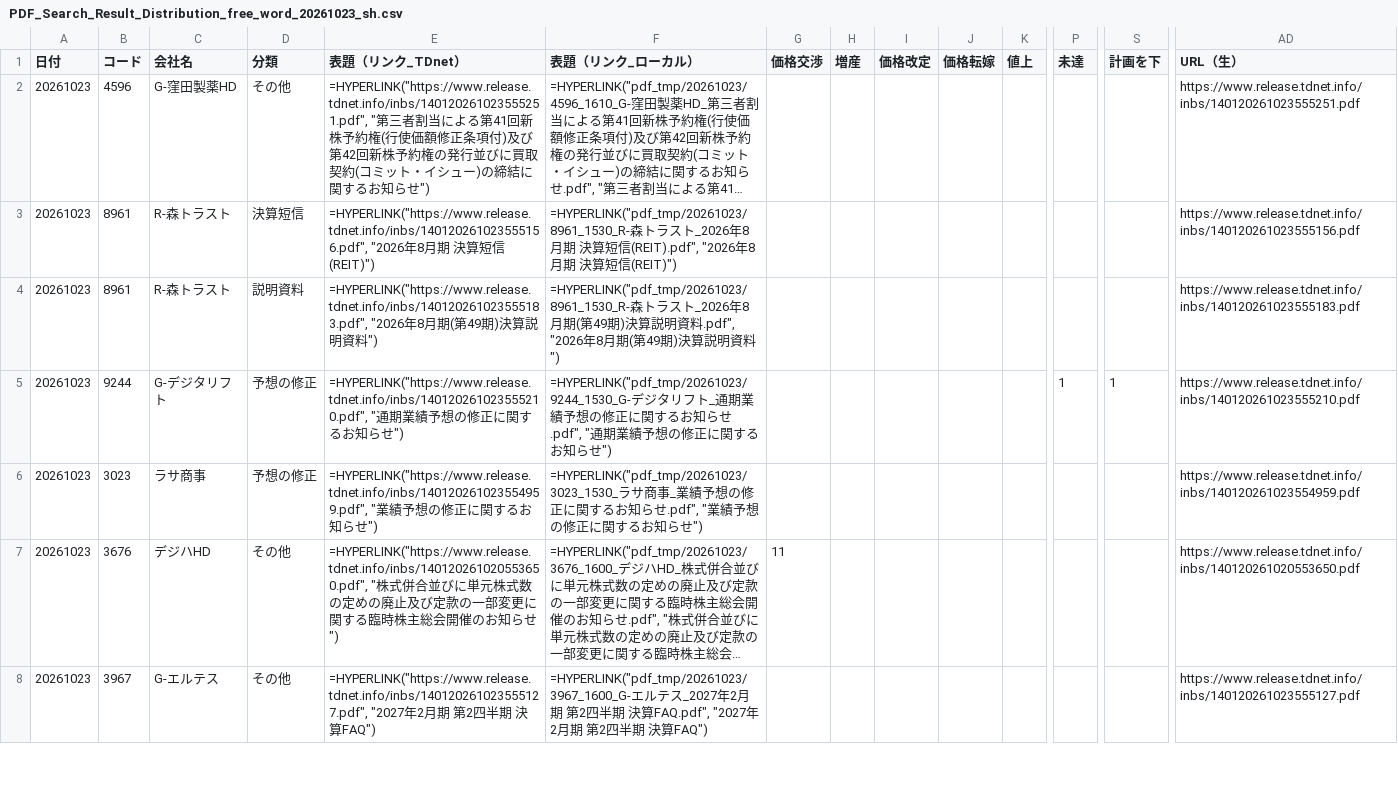
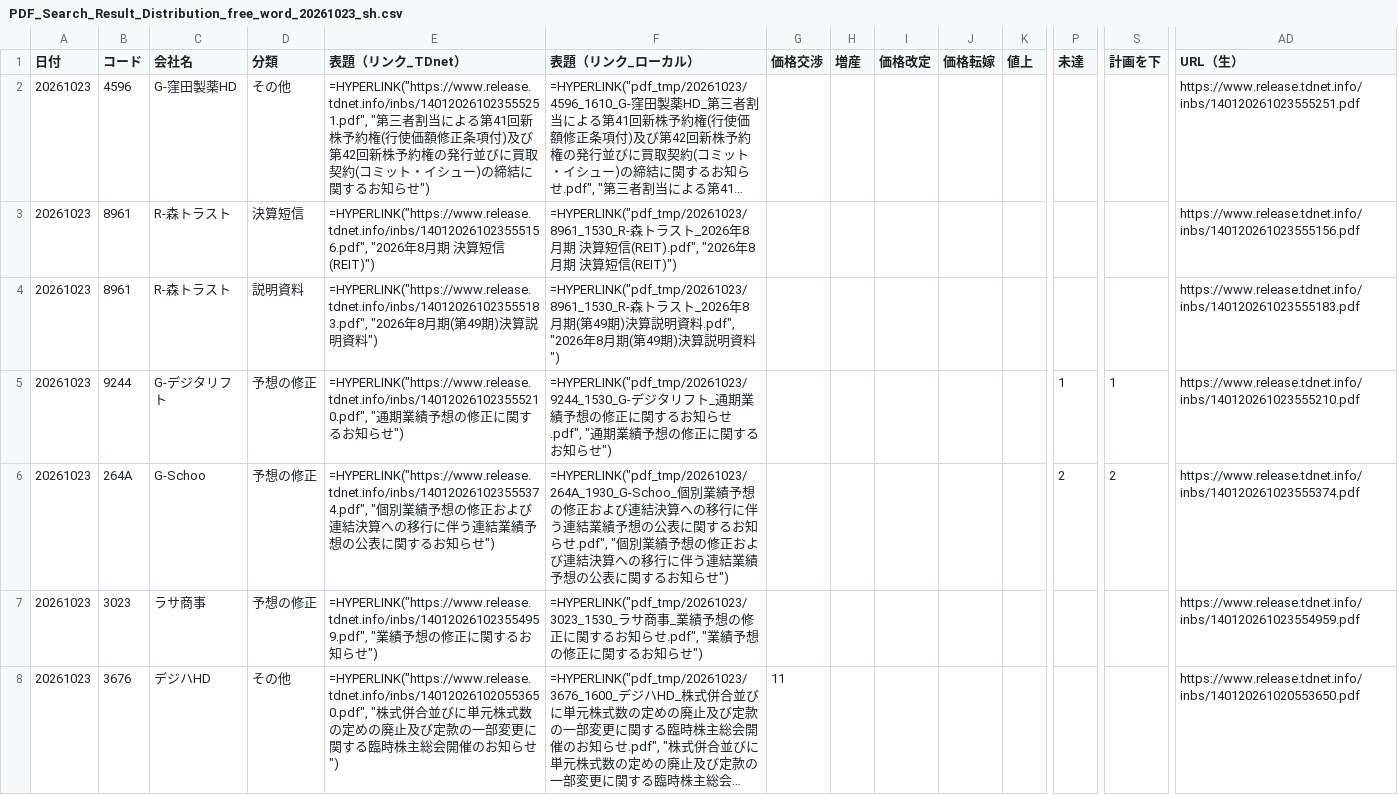
Before and after one commit to onokazu777/tdnet-viewer, a CSV file: data/search/PDF_Search_Result_Distribution_free_word_20261023_sh.csv, drawn as a sheet; only a part is shown, gaps mark what is left out; the shorter side is filled out with more unchanged rows; long unchanged cells end in …; rows hold the shown columns only; the diff covers the shown part only; the diff names each change by its address in the sheet, - before the commit and + after, or states it on an @@ line.

```diff
--- a/data/search/PDF_Search_Result_Distribution_free_word_20261023_sh.csv
+++ b/data/search/PDF_Search_Result_Distribution_free_word_20261023_sh.csv
+row 6: 20261023 | 264A | G-Schoo | 予想の修正 | =HYPERLINK("https://www.release.tdnet.info/inbs/140120261023555374.pdf", "個別業績予想の修正および連結決算への移行に伴う連結業績予想の公表に関するお知らせ") | =HYPERLINK("pdf_tmp/20261023/264A_1930_G-Schoo_個別業績予想の修正および連結決算への移行に伴う連結業績予想の公表に関するお知らせ.pdf", "個別業績予想の修正および連結決算への移行に伴う連結業績予想の公表に関するお知らせ") |  |  |  |  |  | 2 | 2 | https://www.release.tdnet.info/inbs/140120261023555374.pdf
```
Also changed, not shown: 3 added rows elsewhere in this file, data/search/Analysis_Hits_free_word_20261023.csv, 4 other files.
